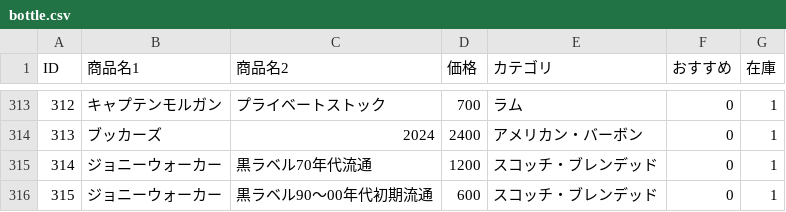
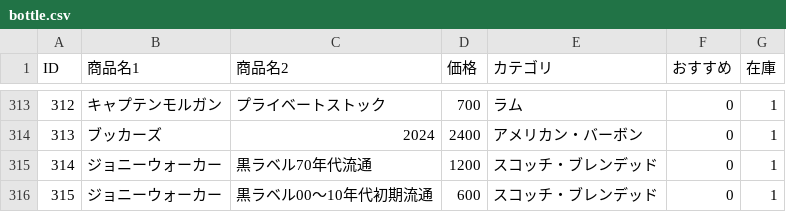
Before and after one commit to lm-toyohashi/lm-toyohashi.github.io, a CSV file: bottle.csv, drawn as a sheet; only a part is shown, gaps mark what is left out.

Commit message:
Update bottle.csv

```diff
--- a/bottle.csv
+++ b/bottle.csv
@@ -315,2 +315,2 @@ ID,商品名1,商品名2,価格,カテゴリ,おすすめ,在庫
 314,ジョニーウォーカー,黒ラベル70年代流通,1200,スコッチ・ブレンデッド,0,1
-315,ジョニーウォーカー,黒ラベル90～00年代初期流通,600,スコッチ・ブレンデッド,0,1
+315,ジョニーウォーカー,黒ラベル00～10年代初期流通,600,スコッチ・ブレンデッド,0,1
```
